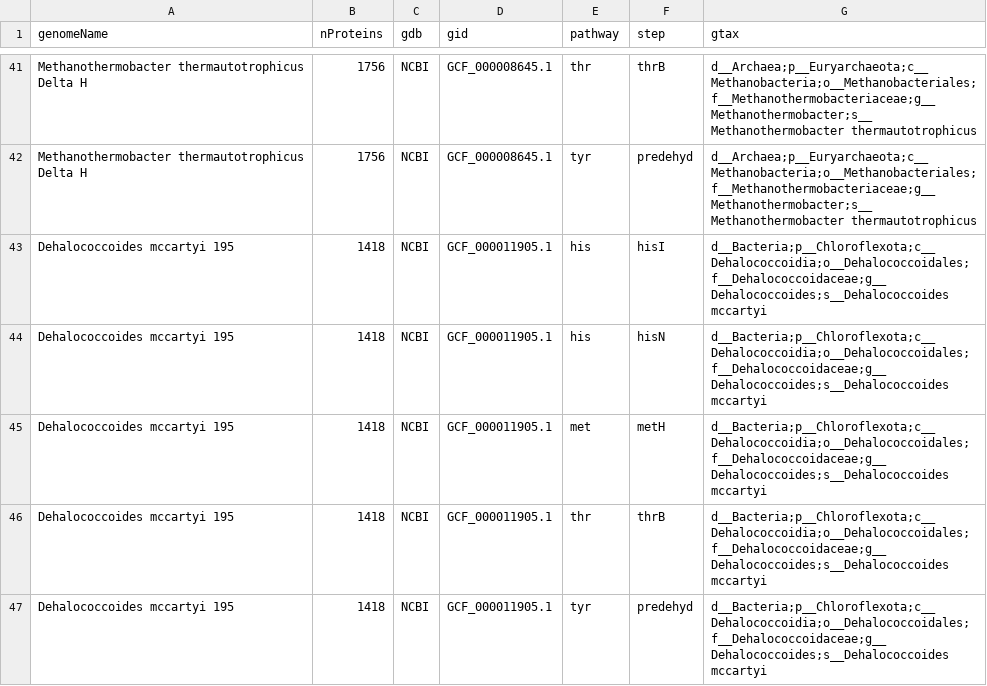
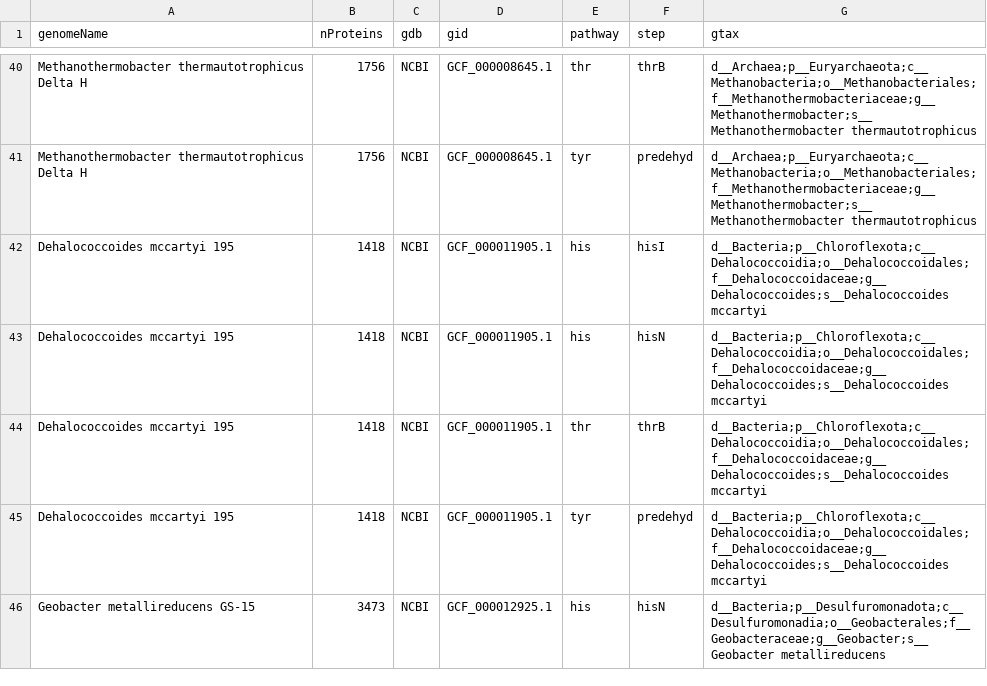
Before and after one commit to morgannprice/PaperBLAST, a TSV file: gaps/aa/aa.known.gaps.tsv, drawn as a sheet; only a part is shown, gaps mark what is left out; the shorter side is filled out with more unchanged rows; the diff covers the shown part only; the diff names each change by its address in the sheet, - before the commit and + after, or states it on an @@ line.

```diff
--- a/gaps/aa/aa.known.gaps.tsv
+++ b/gaps/aa/aa.known.gaps.tsv
-row 45: Dehalococcoides mccartyi 195 | 1418 | NCBI | GCF_000011905.1 | met | metH | d__Bacteria;p__Chloroflexota;c__Dehalococcoidia;o__Dehalococcoidales;f__Dehalococcoidaceae;g__Dehalococcoides;s__Dehalococcoides mccartyi
```
Also changed, not shown: 10 removed rows and 5 edited cells elsewhere in this file, 1 other file.
